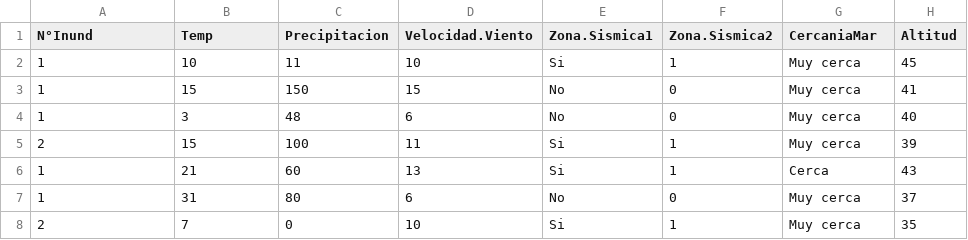
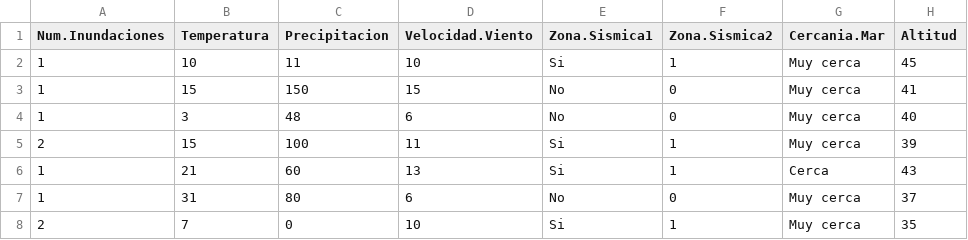
Before and after one commit to luiqs/Estadistica-Aplicada, a CSV file: PDB/Inundacion.csv, drawn as a sheet; only a part is shown; the diff names each change by its address in the sheet, - before the commit and + after, or states it on an @@ line.

```diff
--- a/PDB/Inundacion.csv
+++ b/PDB/Inundacion.csv
-A1: N°Inund
+A1: Num.Inundaciones
-B1: Temp
+B1: Temperatura
-G1: CercaniaMar
+G1: Cercania.Mar
```
Also changed, not shown: PDB/Incendios.csv, PDB/Mercurio.csv.
